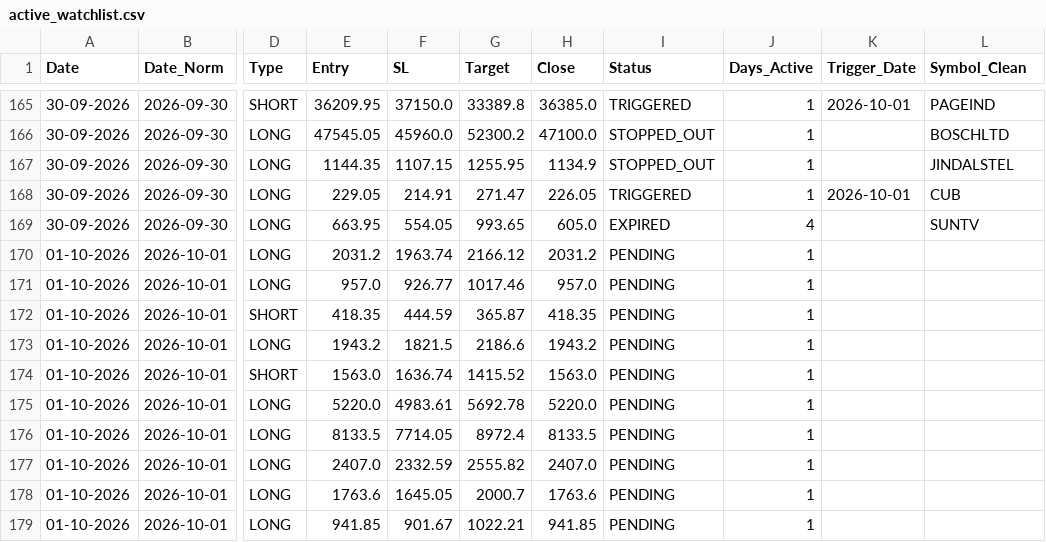
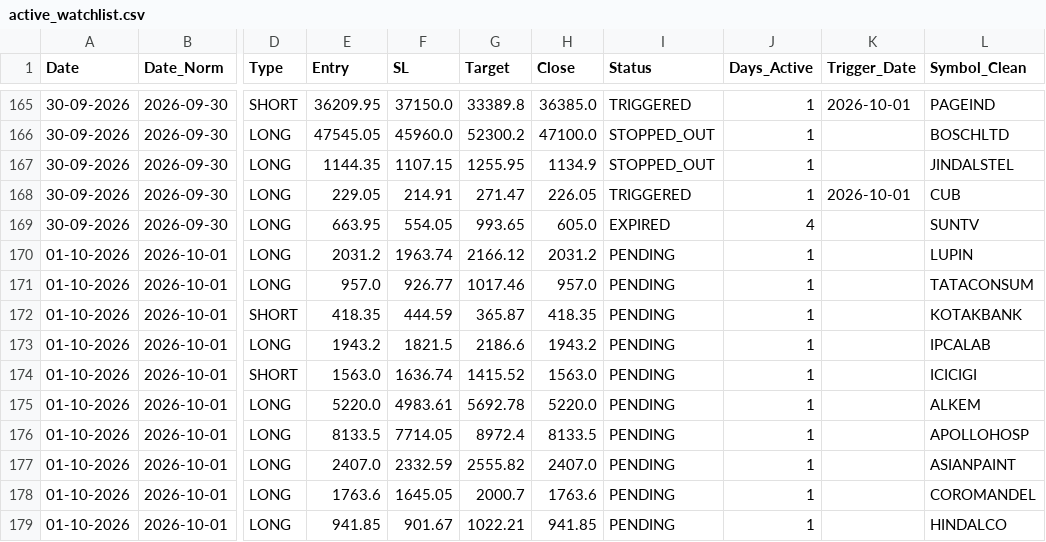
Before and after one commit to Brahmastra-tech/brahmastra-scanner, a CSV file: data/active_watchlist.csv, drawn as a sheet; only a part is shown, gaps mark what is left out; the diff names each change by its address in the sheet, - before the commit and + after, or states it on an @@ line.

```diff
--- a/data/active_watchlist.csv
+++ b/data/active_watchlist.csv
-L170 (Symbol_Clean): (empty)
+L170 (Symbol_Clean): LUPIN
-L171 (Symbol_Clean): (empty)
+L171 (Symbol_Clean): TATACONSUM
-L172 (Symbol_Clean): (empty)
+L172 (Symbol_Clean): KOTAKBANK
-L173 (Symbol_Clean): (empty)
+L173 (Symbol_Clean): IPCALAB
-L174 (Symbol_Clean): (empty)
+L174 (Symbol_Clean): ICICIGI
-L175 (Symbol_Clean): (empty)
+L175 (Symbol_Clean): ALKEM
-L176 (Symbol_Clean): (empty)
+L176 (Symbol_Clean): APOLLOHOSP
-L177 (Symbol_Clean): (empty)
+L177 (Symbol_Clean): ASIANPAINT
-L178 (Symbol_Clean): (empty)
+L178 (Symbol_Clean): COROMANDEL
-L179 (Symbol_Clean): (empty)
+L179 (Symbol_Clean): HINDALCO
```
Also changed, not shown: data/signals.csv.
